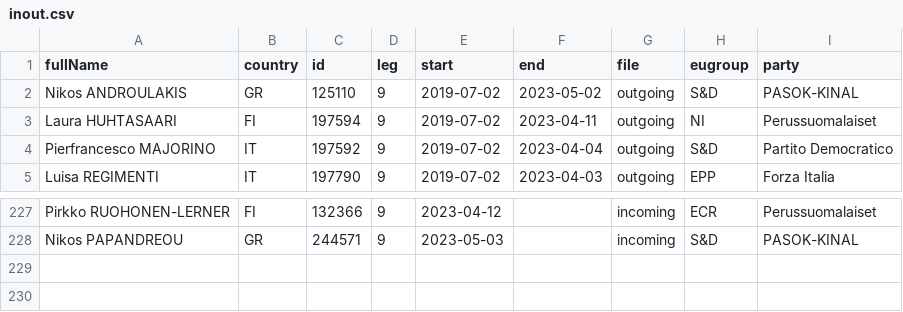
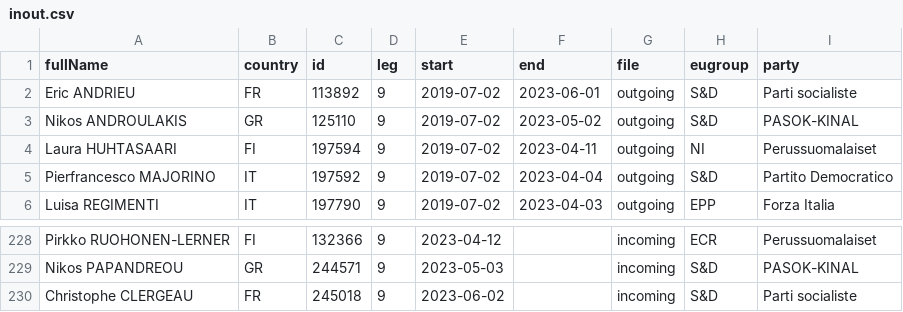
Before and after one commit to TechToThePeople/mep, a CSV file: data/inout.csv, drawn as a sheet; only a part is shown, gaps mark what is left out; the diff names each change by its address in the sheet, - before the commit and + after, or states it on an @@ line.

```diff
--- a/data/inout.csv
+++ b/data/inout.csv
+row 2: Eric ANDRIEU | FR | 113892 | 9 | 2019-07-02 | 2023-06-01 | outgoing | S&D | Parti socialiste
+row 230: Christophe CLERGEAU | FR | 245018 | 9 | 2023-06-02 |  | incoming | S&D | Parti socialiste
```
Also changed, not shown: data/meps.all.csv, data/meps.csv, 6 other files.
